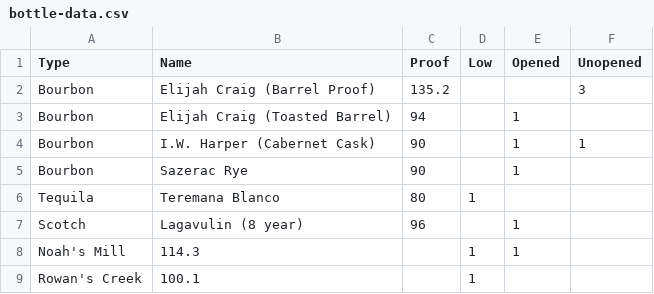
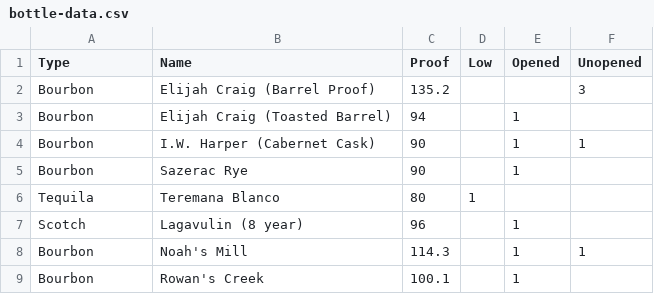
Before and after one commit to mleary/learys-bar, a CSV file: data/bottle-data.csv, drawn as a sheet.

Commit message:
Update bottle-data.csv

```diff
--- a/data/bottle-data.csv
+++ b/data/bottle-data.csv
@@ -7,3 +7,3 @@ Tequila,Teremana Blanco,80,1,,
 Scotch, Lagavulin (8 year),96,,1,
-Noah's Mill, 114.3,,1,1,
-Rowan's Creek, 100.1,,1,
+Bourbon, Noah's Mill, 114.3,,1,1,
+Bourbon, Rowan's Creek, 100.1,,1
```
